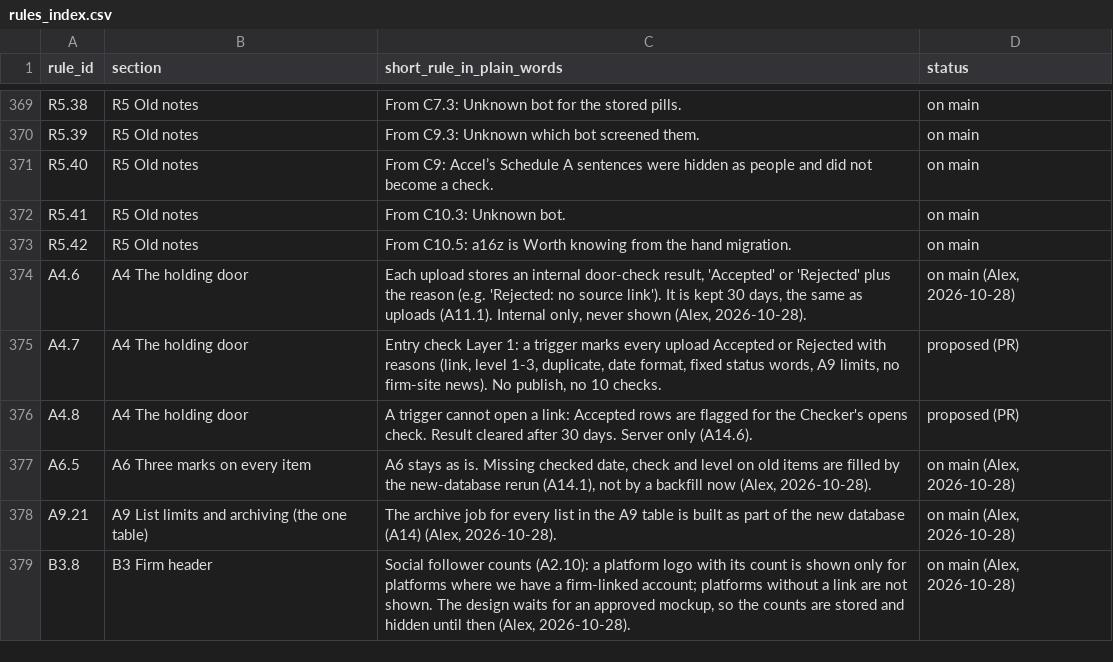
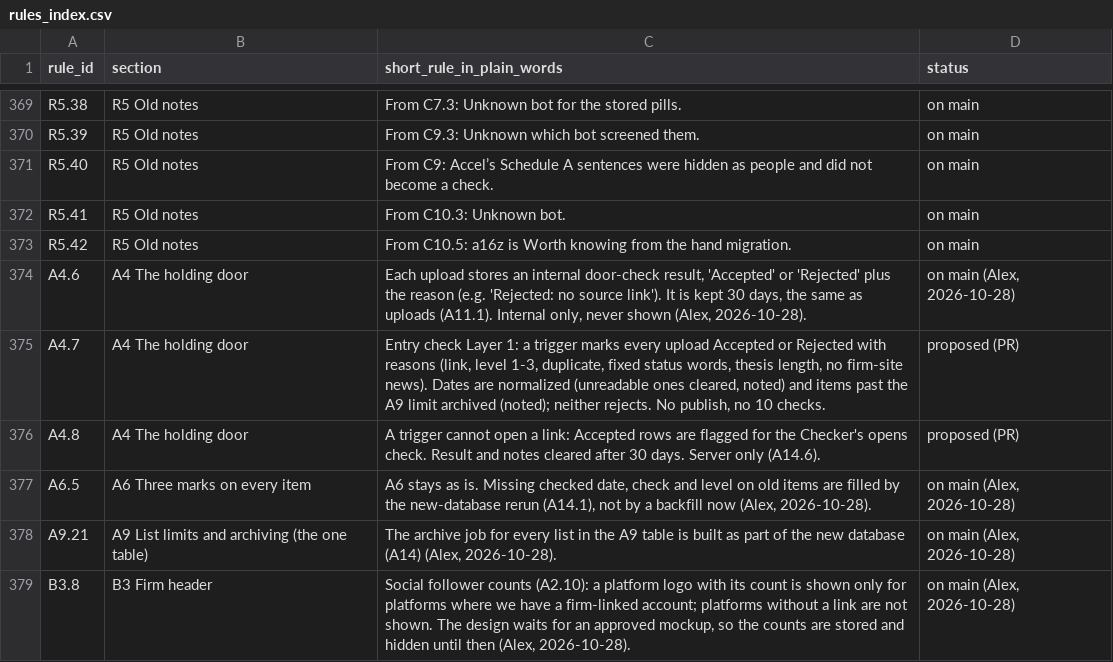
Before and after one commit to mindgame77/regrettamine, a CSV file: docs/rules_index.csv, drawn as a sheet; only a part is shown, gaps mark what is left out.

Commit message:
Entry check: normalize dates instead of rejecting; archive items past A9 limit instead of rejecting (Alex review)

```diff
--- a/docs/rules_index.csv
+++ b/docs/rules_index.csv
@@ -374,4 +374,4 @@ R5.42,R5 Old notes,From C10.5: a16z is Worth knowing from the hand migration.,on
 A4.6,A4 The holding door,"Each upload stores an internal door-check result, 'Accepted' or 'Rejected' plus the reason (e.g. 'Rejected: no source link'). It is kept 30 days, the same as uploads (A11.1). Internal only, never shown (Alex, 2026-10-28).","on main (Alex, 2026-10-28)"
-A4.7,A4 The holding door,"Entry check Layer 1: a trigger marks every upload Accepted or Rejected with reasons (link, level 1-3, duplicate, date format, fixed status words, A9 limits, no firm-site news). No publish, no 10 checks.",proposed (PR)
-A4.8,A4 The holding door,"A trigger cannot open a link: Accepted rows are flagged for the Checker's opens check. Result cleared after 30 days. Server only (A14.6).",proposed (PR)
+A4.7,A4 The holding door,"Entry check Layer 1: a trigger marks every upload Accepted or Rejected with reasons (link, level 1-3, duplicate, fixed status words, thesis length, no firm-site news). Dates are normalized (unreadable ones cleared, noted) and items past the A9 limit archived (noted); neither rejects. No publish, no 10 checks.",proposed (PR)
+A4.8,A4 The holding door,"A trigger cannot open a link: Accepted rows are flagged for the Checker's opens check. Result and notes cleared after 30 days. Server only (A14.6).",proposed (PR)
 A6.5,A6 Three marks on every item,"A6 stays as is. Missing checked date, check and level on old items are filled by the new-database rerun (A14.1), not by a backfill now (Alex, 2026-10-28).","on main (Alex, 2026-10-28)"
```
Also changed, not shown: 4 other files.
